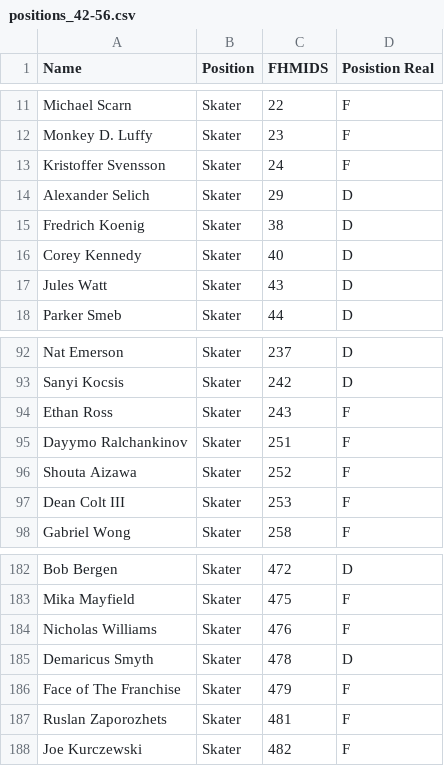
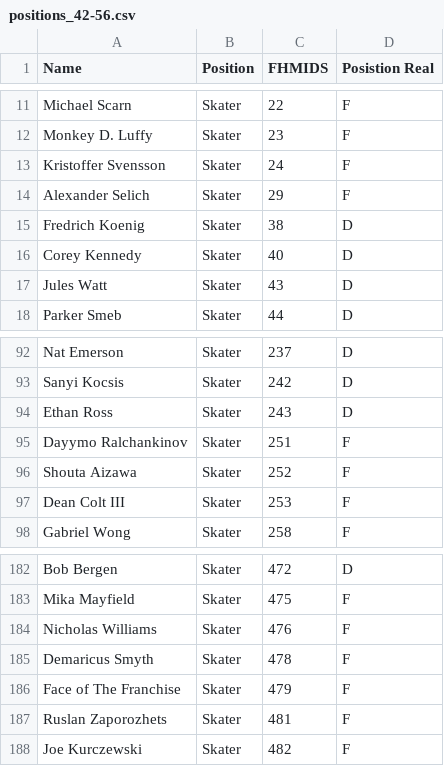
Before and after one commit to canadice/simulation_hockey_league, a CSV file: data_sets/positions_42-56.csv, drawn as a sheet; only a part is shown, gaps mark what is left out.

Commit message:
Update to the position classifier

```diff
--- a/data_sets/positions_42-56.csv
+++ b/data_sets/positions_42-56.csv
@@ -13,3 +13,3 @@ Monkey D. Luffy,Skater,23,F
 Kristoffer Svensson,Skater,24,F
-Alexander Selich,Skater,29,D
+Alexander Selich,Skater,29,F
 Fredrich Koenig,Skater,38,D
@@ -93,3 +93,3 @@ Nat Emerson,Skater,237,D
 Sanyi Kocsis,Skater,242,D
-Ethan Ross,Skater,243,F
+Ethan Ross,Skater,243,D
 Dayymo Ralchankinov,Skater,251,F
@@ -184,3 +184,3 @@ Mika Mayfield,Skater,475,F
 Nicholas Williams,Skater,476,F
-Demaricus Smyth,Skater,478,D
+Demaricus Smyth,Skater,478,F
 Face of The Franchise,Skater,479,F
```
Also changed, not shown: 1 other file.
